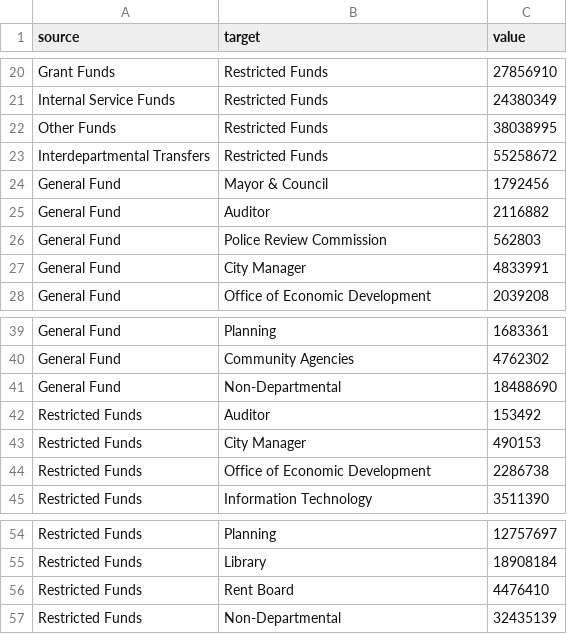
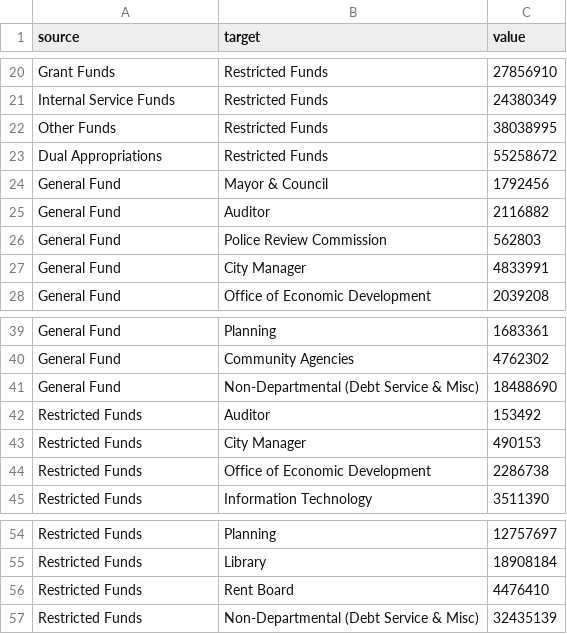
Before and after one commit to bgould132/berkeley-budget-vis, a CSV file: Budget data/fy2016budget.csv (was fy2016budget.csv), drawn as a sheet; only a part is shown, gaps mark what is left out.

```diff
--- a/fy2016budget.csv
+++ b/Budget data/fy2016budget.csv
@@ -22,3 +22,3 @@
 "Other Funds","Restricted Funds",38038995,,,
-"Interdepartmental Transfers","Restricted Funds",55258672,,,
+"Dual Appropriations","Restricted Funds",55258672,,,
 "General Fund","Mayor & Council",1792456,,,
@@ -40,3 +40,3 @@
 "General Fund","Community Agencies",4762302,,,
-"General Fund","Non-Departmental",18488690,,,
+"General Fund","Non-Departmental (Debt Service & Misc)",18488690,,,
 "Restricted Funds","Auditor",153492,,,
@@ -56,2 +56,2 @@
 "Restricted Funds","Rent Board",4476410,,,
-"Restricted Funds","Non-Departmental",32435139,,,
+"Restricted Funds","Non-Departmental (Debt Service & Misc)",32435139,,,
```
Also changed, not shown: 15 other files.
